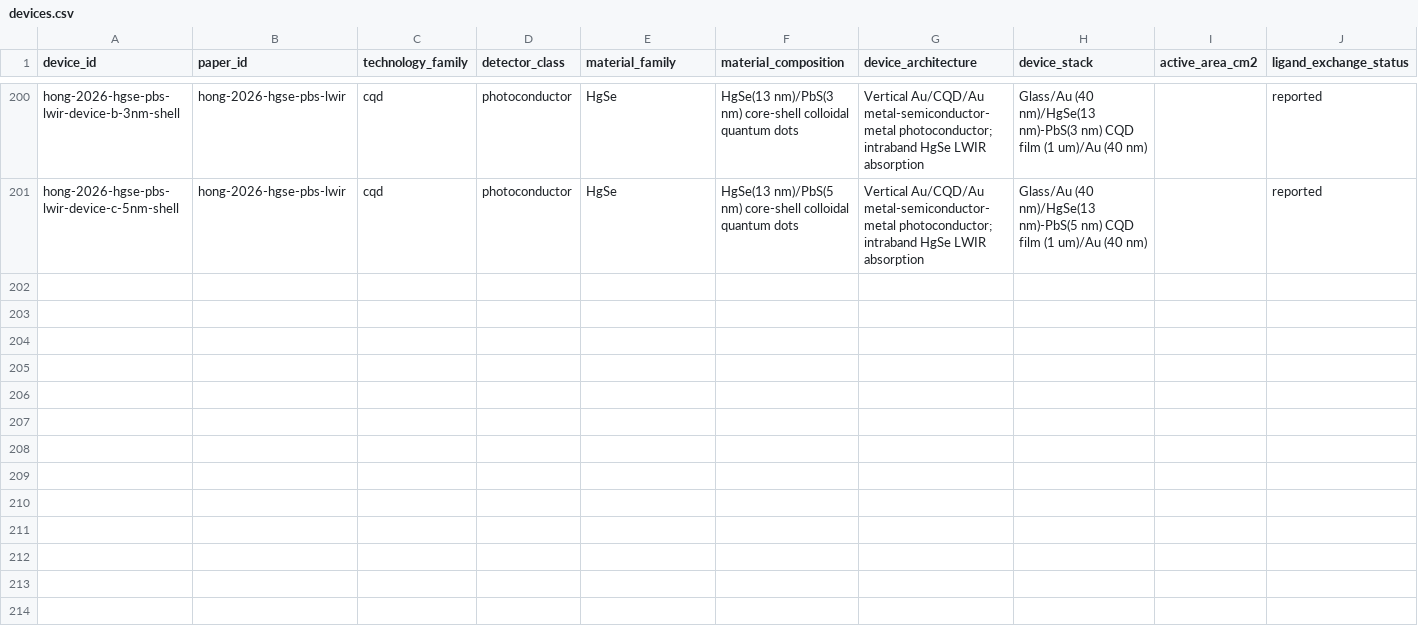
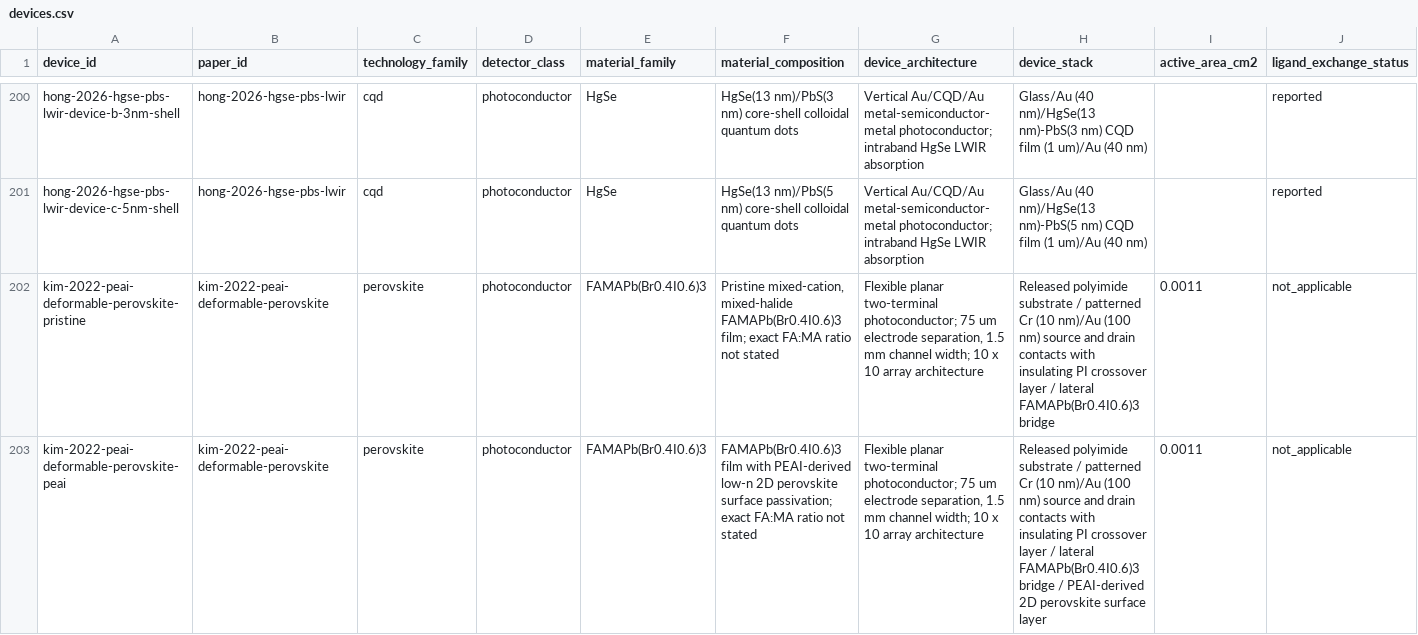
Before and after one commit to Shlok-Joseph-Paul/cQD-Detector-Compiler-and-Verifier, a CSV file: data/devices.csv, drawn as a sheet; only a part is shown, gaps mark what is left out; rows hold the shown columns only; the diff names each change by its address in the sheet, - before the commit and + after, or states it on an @@ line.

Commit message:
Add Kim perovskite device metadata with broadband measurements held

```diff
--- a/data/devices.csv
+++ b/data/devices.csv
+row 202: kim-2022-peai-deformable-perovskite-pristine | kim-2022-peai-deformable-perovskite | perovskite | photoconductor | FAMAPb(Br0.4I0.6)3 | Pristine mixed-cation, mixed-halide FAMAPb(Br0.4I0.6)3 film; exact FA:MA ratio not stated | Flexible planar two-terminal photoconductor; 75 um electrode separation, 1.5 mm channel width; 10 x 10 array architecture | Released polyimide substrate / patterned Cr (10 nm)/Au (100 nm) source and drain contacts with insulating PI crossover layer / lateral FAMAPb(Br0.4I0.6)3 bridge | 0.0011 | not_applicable
+row 203: kim-2022-peai-deformable-perovskite-peai | kim-2022-peai-deformable-perovskite | perovskite | photoconductor | FAMAPb(Br0.4I0.6)3 | FAMAPb(Br0.4I0.6)3 film with PEAI-derived low-n 2D perovskite surface passivation; exact FA:MA ratio not stated | Flexible planar two-terminal photoconductor; 75 um electrode separation, 1.5 mm channel width; 10 x 10 array architecture | Released polyimide substrate / patterned Cr (10 nm)/Au (100 nm) source and drain contacts with insulating PI crossover layer / lateral FAMAPb(Br0.4I0.6)3 bridge / PEAI-derived 2D perovskite surface layer | 0.0011 | not_applicable
```
Also changed, not shown: data/papers.csv, 4 other files.
